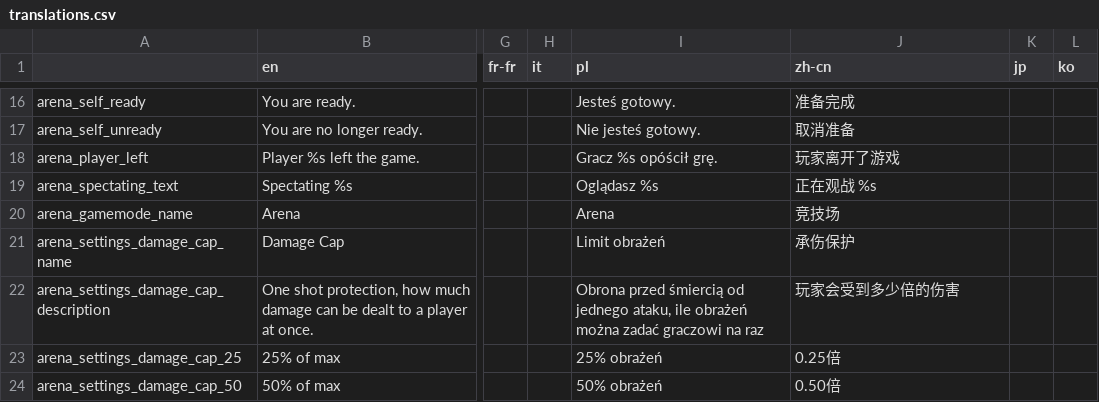
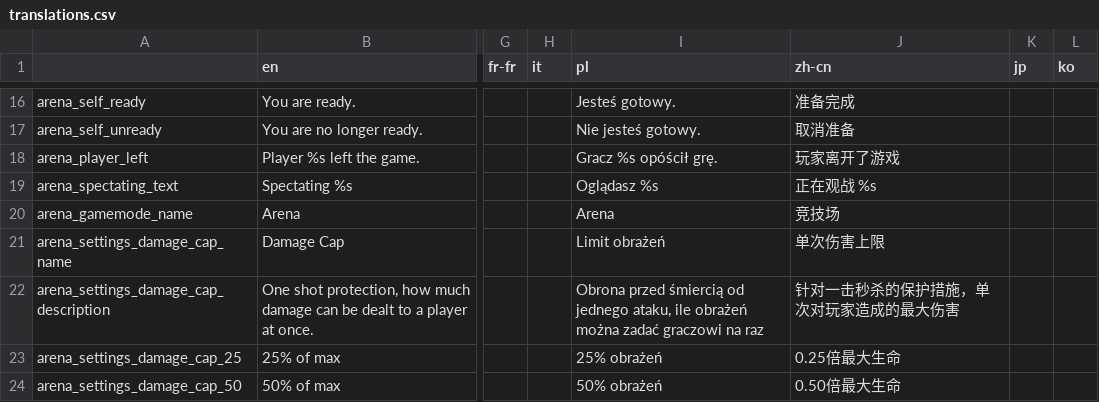
Before and after one commit to EvaisaDev/noita-arena, a CSV file: evaisa.arena/translations.csv, drawn as a sheet; only a part is shown, gaps mark what is left out; the diff covers the shown part only; the diff names each change by its address in the sheet, - before the commit and + after, or states it on an @@ line.

```diff
--- a/evaisa.arena/translations.csv
+++ b/evaisa.arena/translations.csv
-J21 (zh-cn): 承伤保护
+J21 (zh-cn): 单次伤害上限
-J22 (zh-cn): 玩家会受到多少倍的伤害
+J22 (zh-cn): 针对一击秒杀的保护措施，单次对玩家造成的最大伤害
-J23 (zh-cn): 0.25倍
+J23 (zh-cn): 0.25倍最大生命
-J24 (zh-cn): 0.50倍
+J24 (zh-cn): 0.50倍最大生命
```
Also changed, not shown: 1 added row and 10 edited cells elsewhere in this file, 4 other files.
